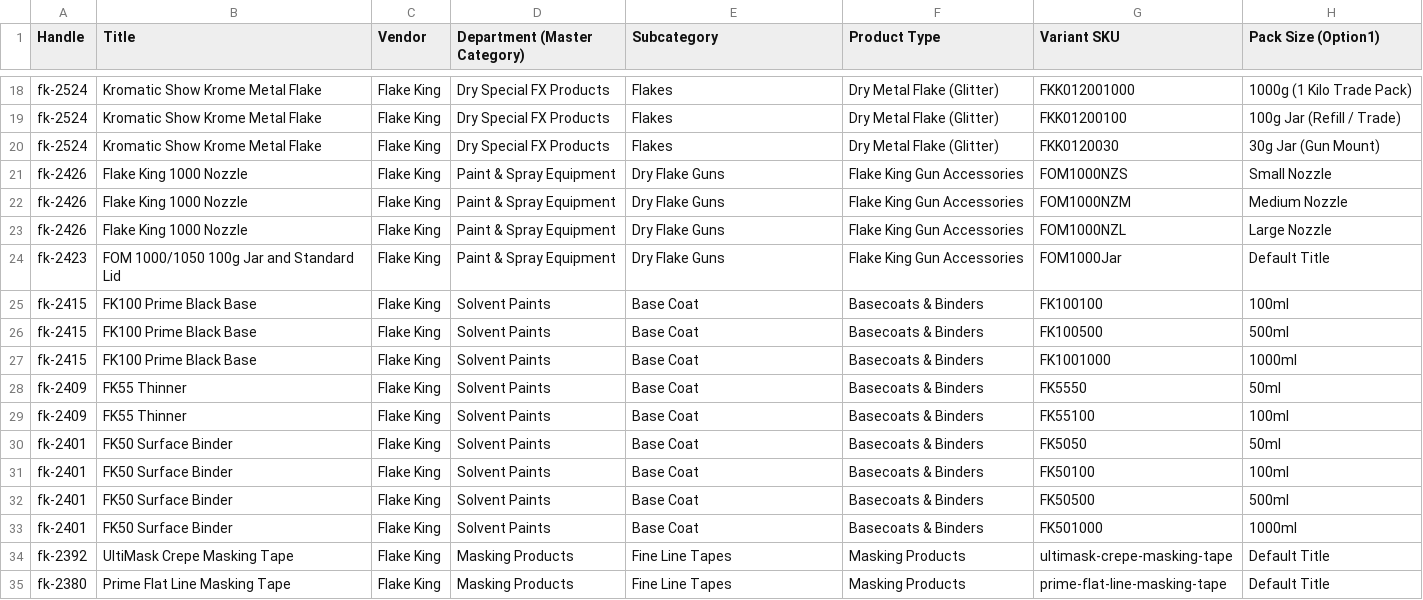
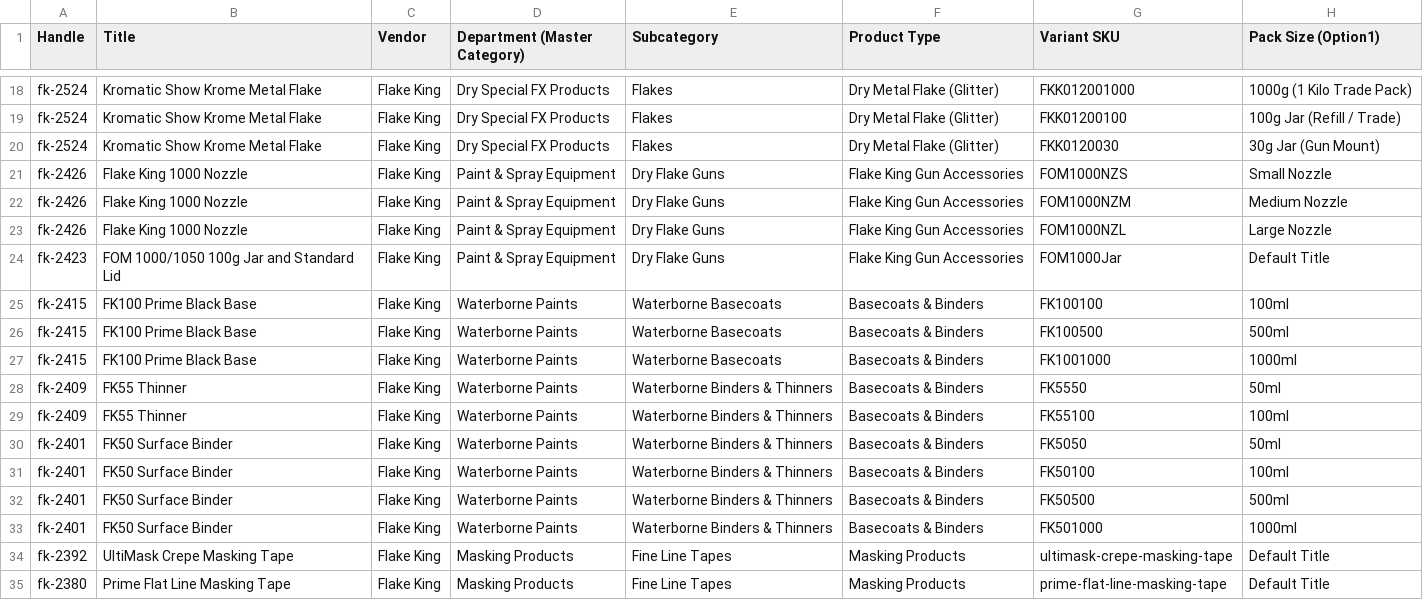
Before and after one commit to delstainton-collab/Coast-Airbrush-Europe, a CSV file: data/coast_master_multi_tier_pricing_sheet.csv, drawn as a sheet; only a part is shown, gaps mark what is left out; the diff names each change by its address in the sheet, - before the commit and + after, or states it on an @@ line.

```diff
--- a/data/coast_master_multi_tier_pricing_sheet.csv
+++ b/data/coast_master_multi_tier_pricing_sheet.csv
-D25:D33 (Department (Master Category)): Solvent Paints
+D25:D33 (Department (Master Category)): Waterborne Paints
-E25:E27 (Subcategory): Base Coat
+E25:E27 (Subcategory): Waterborne Basecoats
-E28:E33 (Subcategory): Base Coat
+E28:E33 (Subcategory): Waterborne Binders & Thinners
```
Also changed, not shown: data/shopify_retail_import_ready.csv, 7 other files.
